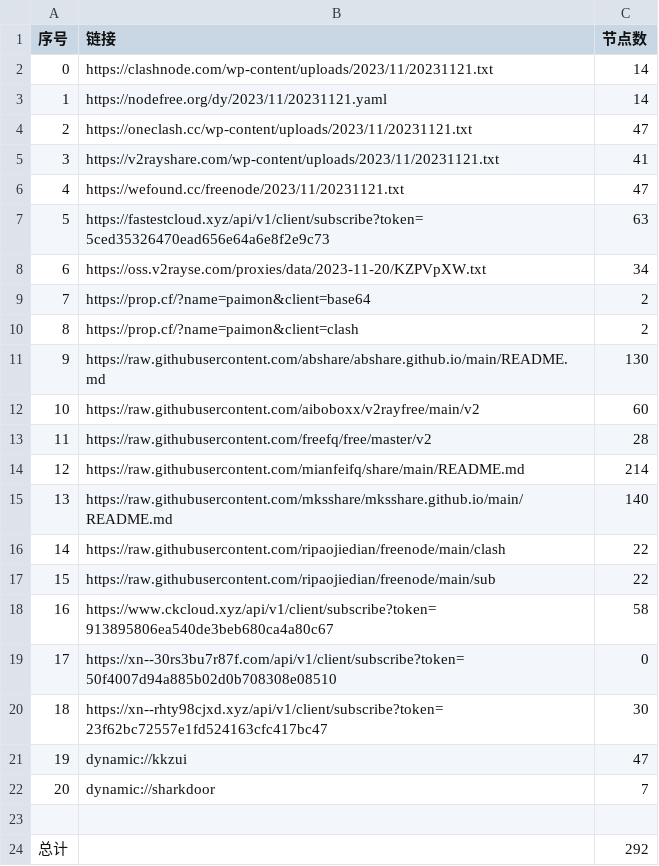
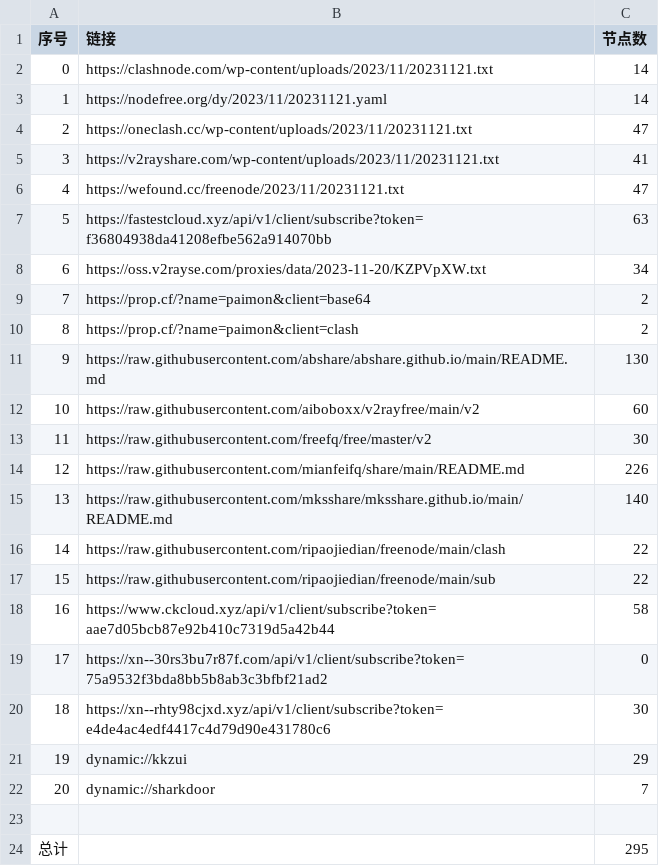
Before and after one commit to WTNLXTBL/Node-Fetch, a CSV file: list_result.csv, drawn as a sheet.

```diff
--- a/list_result.csv
+++ b/list_result.csv
@@ -6,3 +6,3 @@
 4,https://wefound.cc/freenode/2023/11/20231121.txt,47
-5,https://fastestcloud.xyz/api/v1/client/subscribe?token=5ced35326470ead656e64a6e8f2e9c73,63
+5,https://fastestcloud.xyz/api/v1/client/subscribe?token=f36804938da41208efbe562a914070bb,63
 6,https://oss.v2rayse.com/proxies/data/2023-11-20/KZPVpXW.txt,34
@@ -12,4 +12,4 @@
 10,https://raw.githubusercontent.com/aiboboxx/v2rayfree/main/v2,60
-11,https://raw.githubusercontent.com/freefq/free/master/v2,28
-12,https://raw.githubusercontent.com/mianfeifq/share/main/README.md,214
+11,https://raw.githubusercontent.com/freefq/free/master/v2,30
+12,https://raw.githubusercontent.com/mianfeifq/share/main/README.md,226
 13,https://raw.githubusercontent.com/mksshare/mksshare.github.io/main/README.md,140
@@ -17,8 +17,8 @@
 15,https://raw.githubusercontent.com/ripaojiedian/freenode/main/sub,22
-16,https://www.ckcloud.xyz/api/v1/client/subscribe?token=913895806ea540de3beb680ca4a80c67,58
-17,https://xn--30rs3bu7r87f.com/api/v1/client/subscribe?token=50f4007d94a885b02d0b708308e08510,0
-18,https://xn--rhty98cjxd.xyz/api/v1/client/subscribe?token=23f62bc72557e1fd524163cfc417bc47,30
-19,dynamic://kkzui,47
+16,https://www.ckcloud.xyz/api/v1/client/subscribe?token=aae7d05bcb87e92b410c7319d5a42b44,58
+17,https://xn--30rs3bu7r87f.com/api/v1/client/subscribe?token=75a9532f3bda8bb5b8ab3c3bfbf21ad2,0
+18,https://xn--rhty98cjxd.xyz/api/v1/client/subscribe?token=e4de4ac4edf4417c4d79d90e431780c6,30
+19,dynamic://kkzui,29
 20,dynamic://sharkdoor,7
 
-总计,,292
+总计,,295
```
Also changed, not shown: 14 other files.
